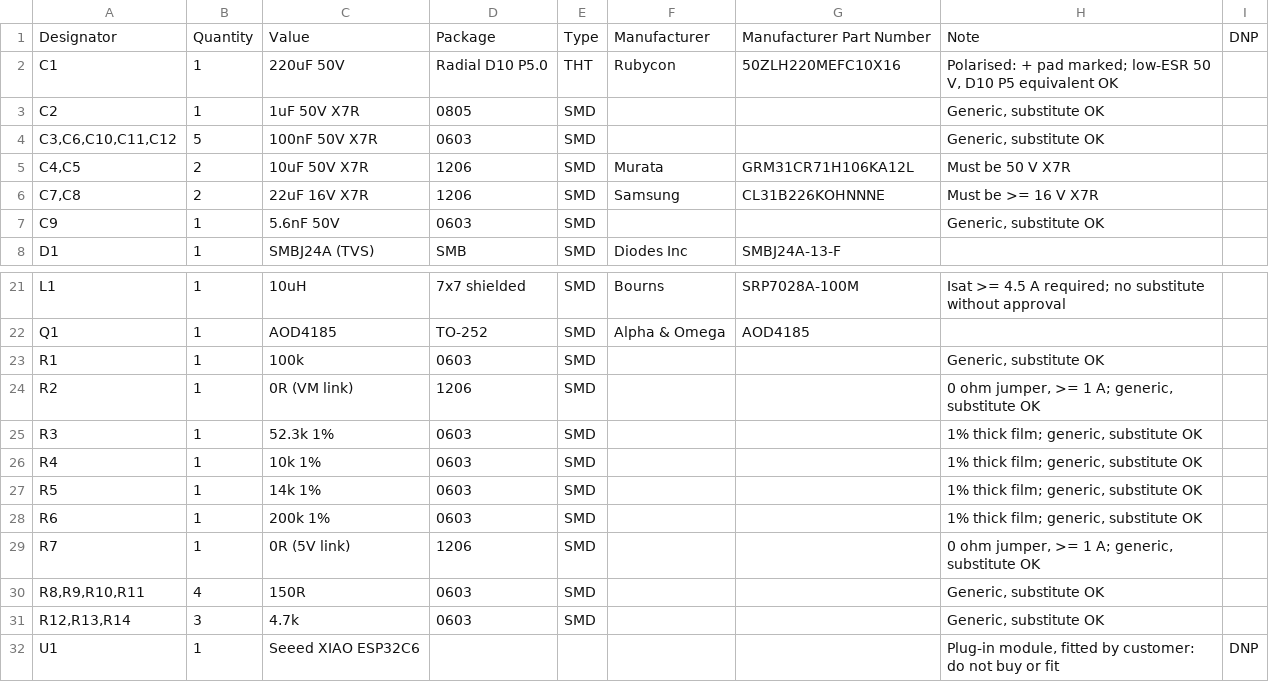
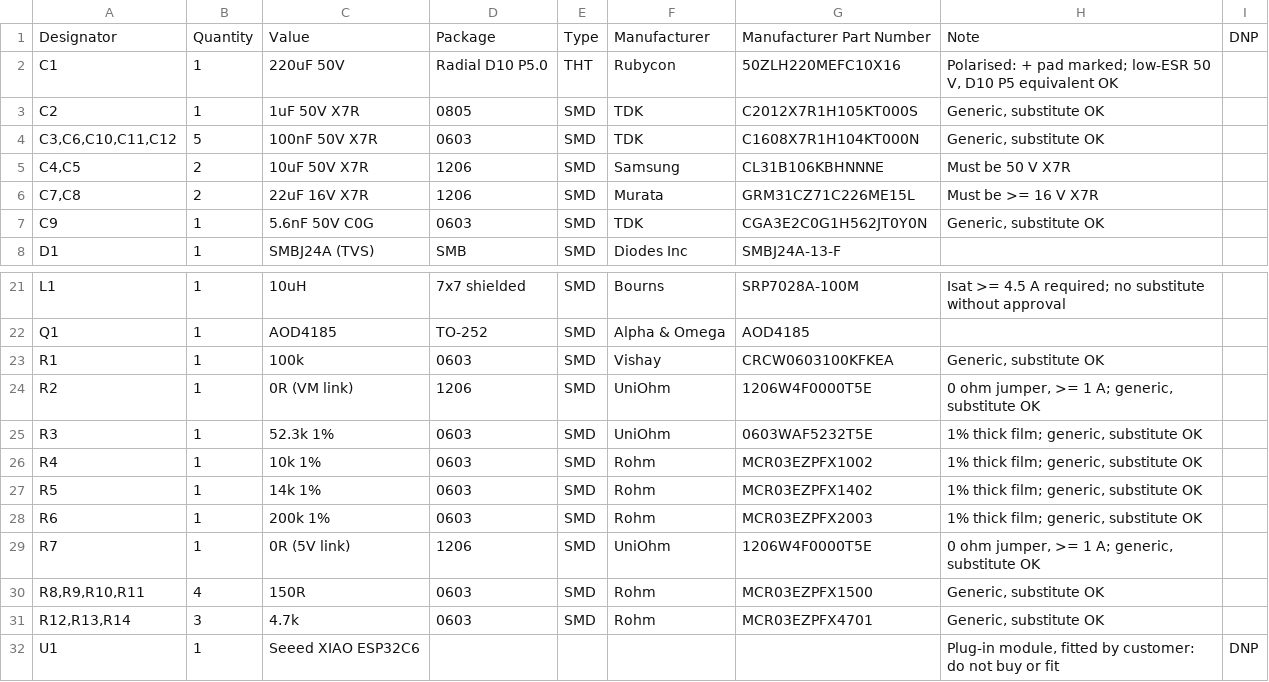
Before and after one commit to linosteenkamp/DFR-RollerBlinds, a CSV file: hardware/carrier-board/fab/carrier-board-revA-bom.csv, drawn as a sheet; only a part is shown, gaps mark what is left out.

```diff
--- a/hardware/carrier-board/fab/carrier-board-revA-bom.csv
+++ b/hardware/carrier-board/fab/carrier-board-revA-bom.csv
@@ -2,7 +2,7 @@
 "C1","1","220uF 50V","Radial D10 P5.0","THT","Rubycon","50ZLH220MEFC10X16","Polarised: + pad marked; low-ESR 50 V, D10 P5 equivalent OK",""
-"C2","1","1uF 50V X7R","0805","SMD","","","Generic, substitute OK",""
-"C3,C6,C10,C11,C12","5","100nF 50V X7R","0603","SMD","","","Generic, substitute OK",""
-"C4,C5","2","10uF 50V X7R","1206","SMD","Murata","GRM31CR71H106KA12L","Must be 50 V X7R",""
-"C7,C8","2","22uF 16V X7R","1206","SMD","Samsung","CL31B226KOHNNNE","Must be >= 16 V X7R",""
-"C9","1","5.6nF 50V","0603","SMD","","","Generic, substitute OK",""
+"C2","1","1uF 50V X7R","0805","SMD","TDK","C2012X7R1H105KT000S","Generic, substitute OK",""
+"C3,C6,C10,C11,C12","5","100nF 50V X7R","0603","SMD","TDK","C1608X7R1H104KT000N","Generic, substitute OK",""
+"C4,C5","2","10uF 50V X7R","1206","SMD","Samsung","CL31B106KBHNNNE","Must be 50 V X7R",""
+"C7,C8","2","22uF 16V X7R","1206","SMD","Murata","GRM31CZ71C226ME15L","Must be >= 16 V X7R",""
+"C9","1","5.6nF 50V C0G","0603","SMD","TDK","CGA3E2C0G1H562JT0Y0N","Generic, substitute OK",""
 "D1","1","SMBJ24A (TVS)","SMB","SMD","Diodes Inc","SMBJ24A-13-F","",""
@@ -22,11 +22,11 @@
 "Q1","1","AOD4185","TO-252","SMD","Alpha & Omega","AOD4185","",""
-"R1","1","100k","0603","SMD","","","Generic, substitute OK",""
-"R2","1","0R (VM link)","1206","SMD","","","0 ohm jumper, >= 1 A; generic, substitute OK",""
-"R3","1","52.3k 1%","0603","SMD","","","1% thick film; generic, substitute OK",""
-"R4","1","10k 1%","0603","SMD","","","1% thick film; generic, substitute OK",""
-"R5","1","14k 1%","0603","SMD","","","1% thick film; generic, substitute OK",""
-"R6","1","200k 1%","0603","SMD","","","1% thick film; generic, substitute OK",""
-"R7","1","0R (5V link)","1206","SMD","","","0 ohm jumper, >= 1 A; generic, substitute OK",""
-"R8,R9,R10,R11","4","150R","0603","SMD","","","Generic, substitute OK",""
-"R12,R13,R14","3","4.7k","0603","SMD","","","Generic, substitute OK",""
+"R1","1","100k","0603","SMD","Vishay","CRCW0603100KFKEA","Generic, substitute OK",""
+"R2","1","0R (VM link)","1206","SMD","UniOhm","1206W4F0000T5E","0 ohm jumper, >= 1 A; generic, substitute OK",""
+"R3","1","52.3k 1%","0603","SMD","UniOhm","0603WAF5232T5E","1% thick film; generic, substitute OK",""
+"R4","1","10k 1%","0603","SMD","Rohm","MCR03EZPFX1002","1% thick film; generic, substitute OK",""
+"R5","1","14k 1%","0603","SMD","Rohm","MCR03EZPFX1402","1% thick film; generic, substitute OK",""
+"R6","1","200k 1%","0603","SMD","Rohm","MCR03EZPFX2003","1% thick film; generic, substitute OK",""
+"R7","1","0R (5V link)","1206","SMD","UniOhm","1206W4F0000T5E","0 ohm jumper, >= 1 A; generic, substitute OK",""
+"R8,R9,R10,R11","4","150R","0603","SMD","Rohm","MCR03EZPFX1500","Generic, substitute OK",""
+"R12,R13,R14","3","4.7k","0603","SMD","Rohm","MCR03EZPFX4701","Generic, substitute OK",""
 "U1","1","Seeed XIAO ESP32C6","","","","","Plug-in module, fitted by customer: do not buy or fit","DNP"
```
Also changed, not shown: hardware/carrier-board/fab/carrier-board-revA-centroid.csv, 3 other files.
